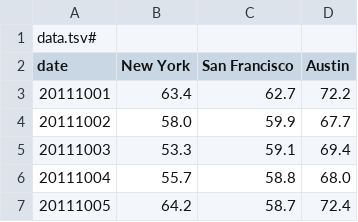
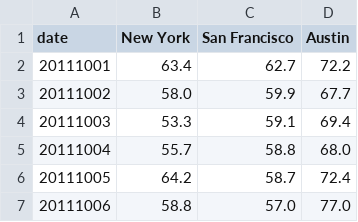
Before and after one commit to llreber/TeamPlaisant, a TSV file: James/legend/data.tsv, drawn as a sheet; only a part is shown; the shorter side is filled out with more unchanged rows.

```diff
--- a/James/legend/data.tsv
+++ b/James/legend/data.tsv
@@ -1,2 +1 @@
-data.tsv#
 date	New York	San Francisco	Austin
```
Also changed, not shown: 8 other files.
